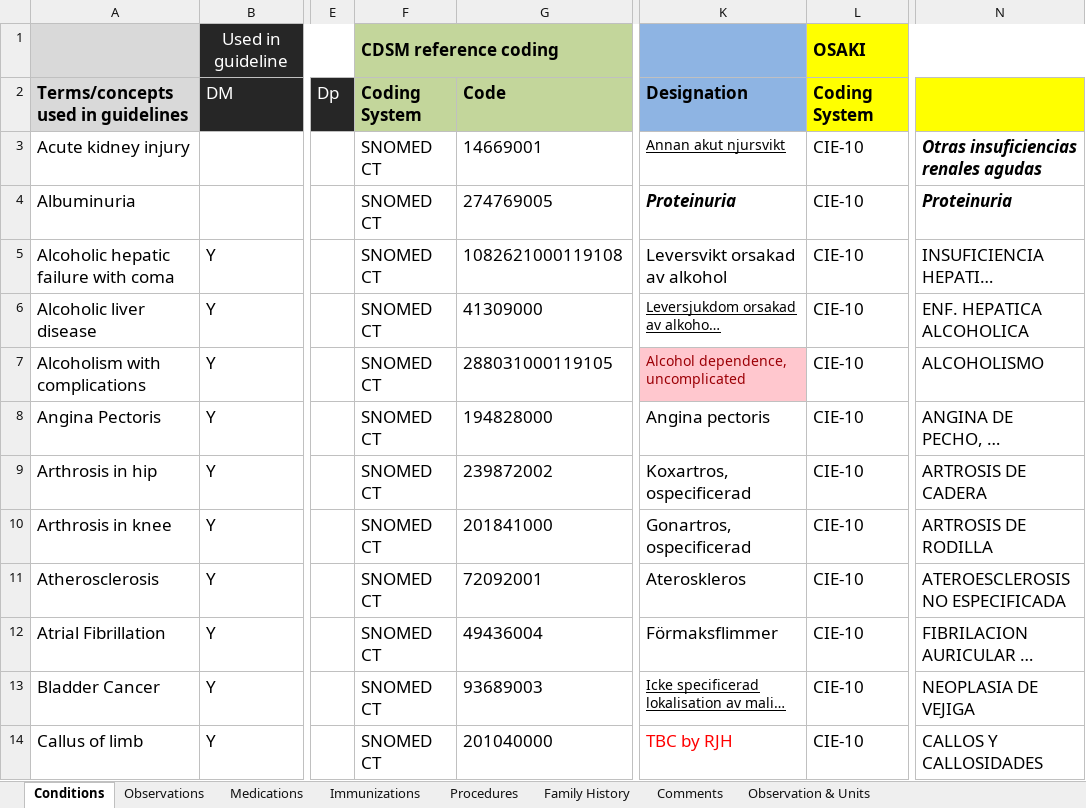
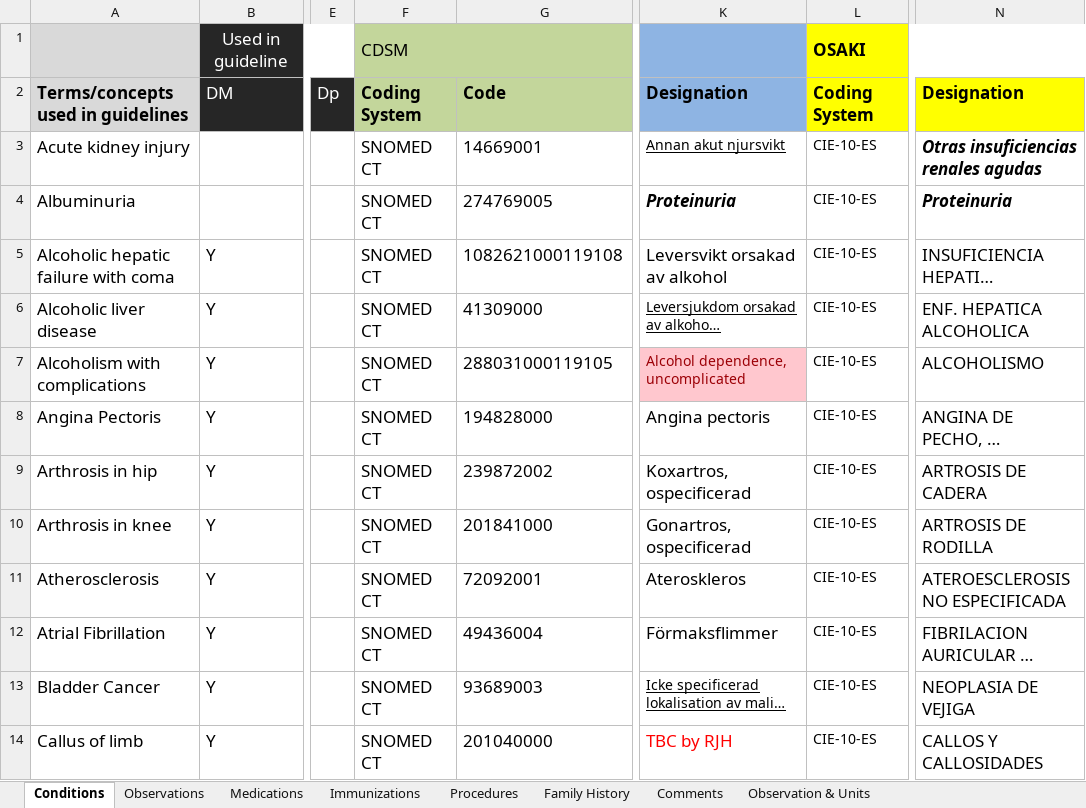
Before and after one commit to C3-Cloud-eu/c3cloud-semanticmapper-client, an Excel workbook: data/data_2018_10_25/SemMapper-CDSMCodeMappings-DM_RF_HF_Dp-v1.0_23Oct2018_INSERM_Loc.xlsx, sheet Conditions, drawn as a sheet; only a part is shown, gaps mark what is left out; long unchanged cells end in …; values as stored, in another font and other column widths than the file's, no borders; charts and pictures not drawn; the diff covers the shown part only; the diff names each change by its address in the sheet, - before the commit and + after, or states it on an @@ line.

Commit message:
add terminologies update functionality, cf yaml; clean "TBC by"; clean cells when reading them; filter empty codes; mapping not valid if no code; allow empty designation

```diff
--- a/data/data_2018_10_25/SemMapper-CDSMCodeMappings-DM_RF_HF_Dp-v1.0_23Oct2018_INSERM_Loc.xlsx (sheet Conditions)
+++ b/data/data_2018_10_25/SemMapper-CDSMCodeMappings-DM_RF_HF_Dp-v1.0_23Oct2018_INSERM_Loc.xlsx (sheet Conditions)
-F1: CDSM reference coding
+F1: CDSM
-F1 bold: on
+F1 bold: off
-N2: (empty)
+N2: Designation
-L3:L14: CIE-10
+L3:L14: CIE-10-ES
@@ L3:L14 text size: smaller @@
```
Also changed, not shown: 96 edited cells and cell formats elsewhere in this sheet, sheet Procedures, sheet Observations, sheet Immunizations, sheet Family History, sheet Medications, 3 other files.
